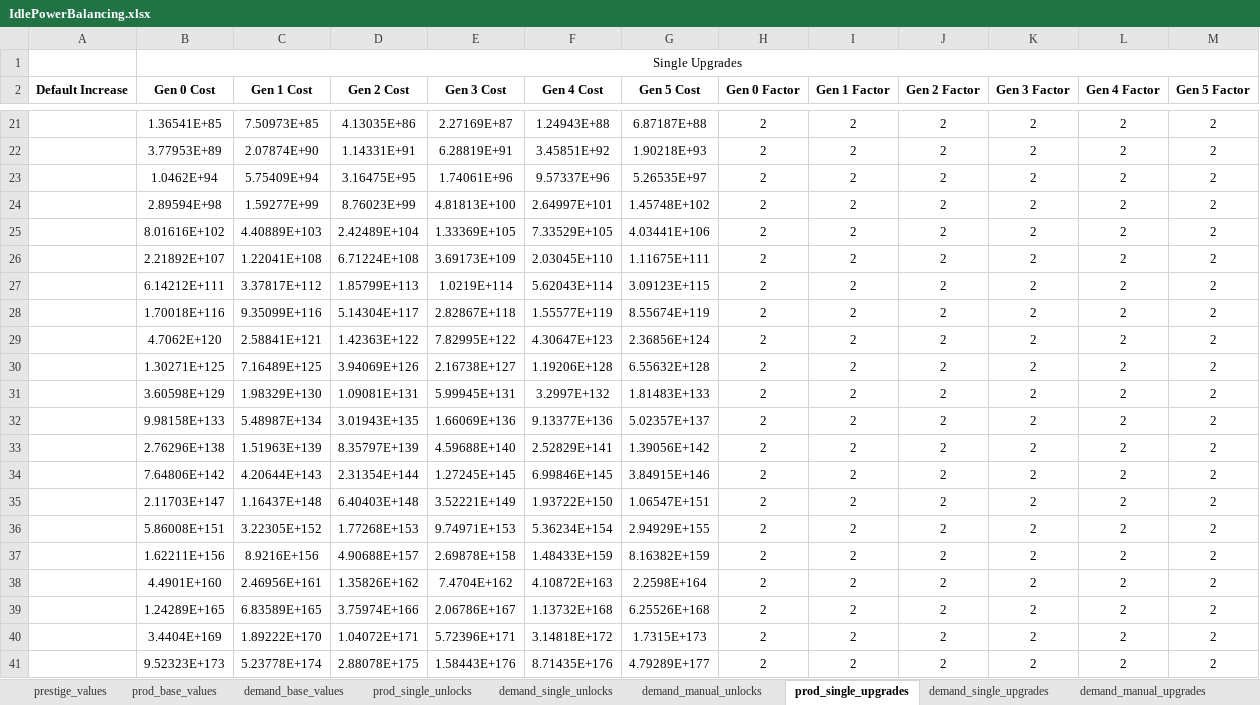
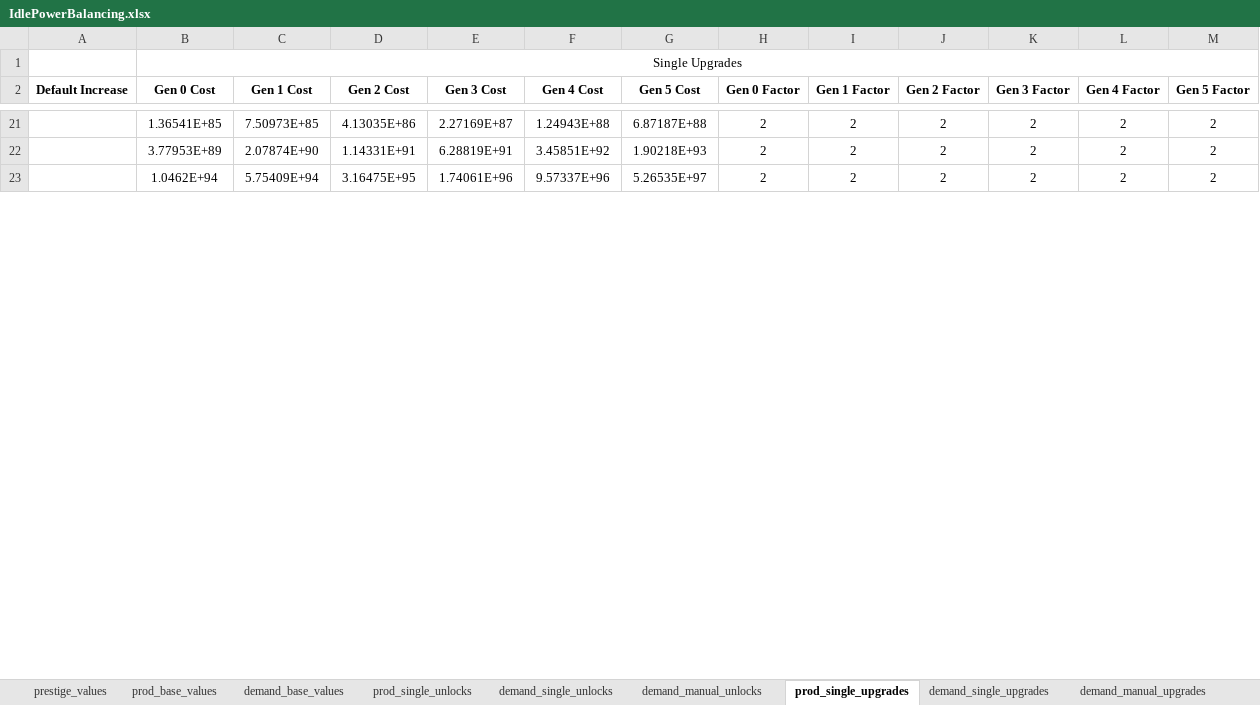
Before and after one commit to klemmedan/IdlePowerBalancing, an Excel workbook: IdlePowerBalancing.xlsx, sheet prod_single_upgrades, drawn as a sheet; only a part is shown, gaps mark what is left out; values as stored, in another font and other column widths than the file's, no borders; removed rows and columns are numbered as before the commit, all else as after; the diff covers the shown part only; the diff names each change by its address in the sheet, - before the commit and + after, or states it on an @@ line.

```diff
--- a/IdlePowerBalancing.xlsx (sheet prod_single_upgrades)
+++ b/IdlePowerBalancing.xlsx (sheet prod_single_upgrades)
-row 24:  | 2.89594E+98 | 1.59277E+99 | 8.76023E+99 | 4.81813E+100 | 2.64997E+101 | 1.45748E+102 | 2 | 2 | 2 | 2 | 2 | 2
-row 25:  | 8.01616E+102 | 4.40889E+103 | 2.42489E+104 | 1.33369E+105 | 7.33529E+105 | 4.03441E+106 | 2 | 2 | 2 | 2 | 2 | 2
-row 26:  | 2.21892E+107 | 1.22041E+108 | 6.71224E+108 | 3.69173E+109 | 2.03045E+110 | 1.11675E+111 | 2 | 2 | 2 | 2 | 2 | 2
-row 27:  | 6.14212E+111 | 3.37817E+112 | 1.85799E+113 | 1.0219E+114 | 5.62043E+114 | 3.09123E+115 | 2 | 2 | 2 | 2 | 2 | 2
-row 28:  | 1.70018E+116 | 9.35099E+116 | 5.14304E+117 | 2.82867E+118 | 1.55577E+119 | 8.55674E+119 | 2 | 2 | 2 | 2 | 2 | 2
-row 29:  | 4.7062E+120 | 2.58841E+121 | 1.42363E+122 | 7.82995E+122 | 4.30647E+123 | 2.36856E+124 | 2 | 2 | 2 | 2 | 2 | 2
-row 30:  | 1.30271E+125 | 7.16489E+125 | 3.94069E+126 | 2.16738E+127 | 1.19206E+128 | 6.55632E+128 | 2 | 2 | 2 | 2 | 2 | 2
-row 31:  | 3.60598E+129 | 1.98329E+130 | 1.09081E+131 | 5.99945E+131 | 3.2997E+132 | 1.81483E+133 | 2 | 2 | 2 | 2 | 2 | 2
-row 32:  | 9.98158E+133 | 5.48987E+134 | 3.01943E+135 | 1.66069E+136 | 9.13377E+136 | 5.02357E+137 | 2 | 2 | 2 | 2 | 2 | 2
-row 33:  | 2.76296E+138 | 1.51963E+139 | 8.35797E+139 | 4.59688E+140 | 2.52829E+141 | 1.39056E+142 | 2 | 2 | 2 | 2 | 2 | 2
-row 34:  | 7.64806E+142 | 4.20644E+143 | 2.31354E+144 | 1.27245E+145 | 6.99846E+145 | 3.84915E+146 | 2 | 2 | 2 | 2 | 2 | 2
-row 35:  | 2.11703E+147 | 1.16437E+148 | 6.40403E+148 | 3.52221E+149 | 1.93722E+150 | 1.06547E+151 | 2 | 2 | 2 | 2 | 2 | 2
-row 36:  | 5.86008E+151 | 3.22305E+152 | 1.77268E+153 | 9.74971E+153 | 5.36234E+154 | 2.94929E+155 | 2 | 2 | 2 | 2 | 2 | 2
-row 37:  | 1.62211E+156 | 8.9216E+156 | 4.90688E+157 | 2.69878E+158 | 1.48433E+159 | 8.16382E+159 | 2 | 2 | 2 | 2 | 2 | 2
-row 38:  | 4.4901E+160 | 2.46956E+161 | 1.35826E+162 | 7.4704E+162 | 4.10872E+163 | 2.2598E+164 | 2 | 2 | 2 | 2 | 2 | 2
-row 39:  | 1.24289E+165 | 6.83589E+165 | 3.75974E+166 | 2.06786E+167 | 1.13732E+168 | 6.25526E+168 | 2 | 2 | 2 | 2 | 2 | 2
-row 40:  | 3.4404E+169 | 1.89222E+170 | 1.04072E+171 | 5.72396E+171 | 3.14818E+172 | 1.7315E+173 | 2 | 2 | 2 | 2 | 2 | 2
-row 41:  | 9.52323E+173 | 5.23778E+174 | 2.88078E+175 | 1.58443E+176 | 8.71435E+176 | 4.79289E+177 | 2 | 2 | 2 | 2 | 2 | 2
```
Also changed, not shown: 26 added rows and 8 removed rows elsewhere in this sheet, sheet demand_single_upgrades, sheet prod_multi, sheet demand_multi, sheet demand_single_unlocks, sheet demand_manual_unlocks, sheet prod_single_unlocks, 1 more sheet, 2 other files.
